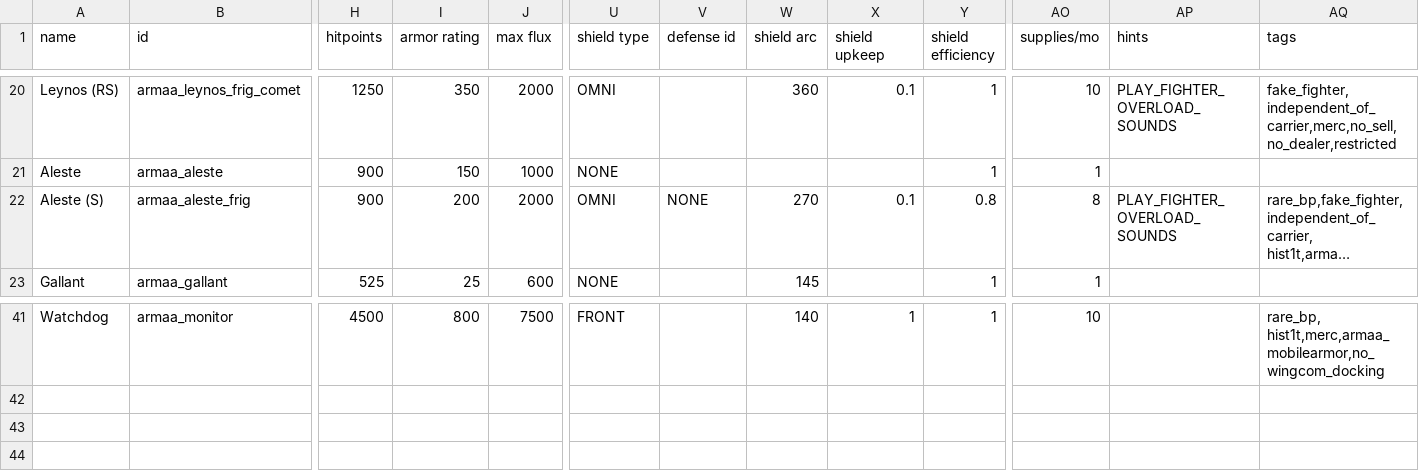
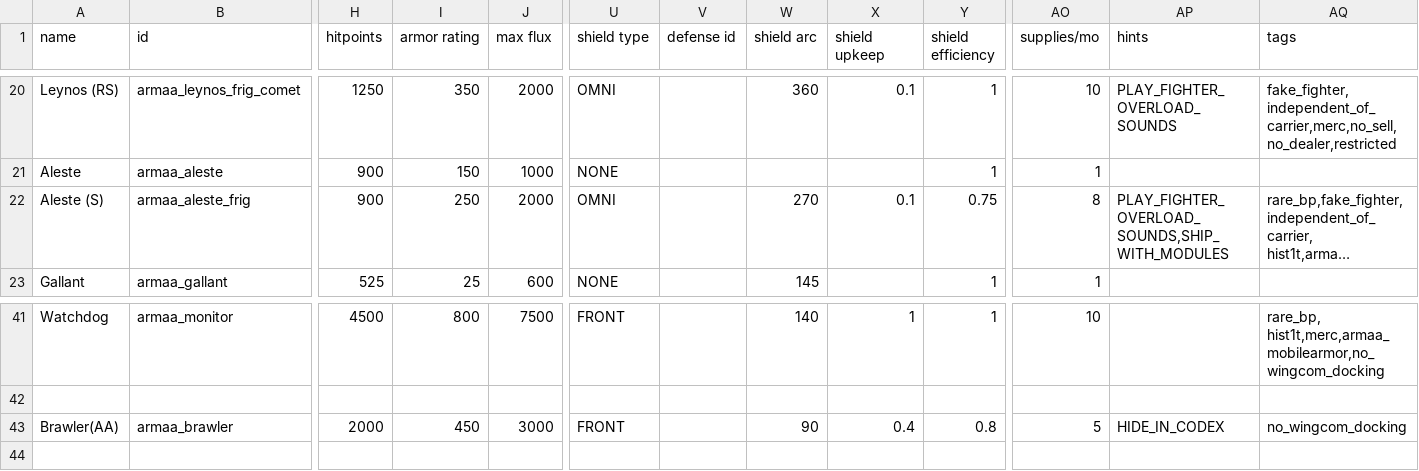
Before and after one commit to gomarz/SS-armaa, a CSV file: data/hulls/ship_data.csv, drawn as a sheet; only a part is shown, gaps mark what is left out; long unchanged cells end in …; rows hold the shown columns only; the diff names each change by its address in the sheet, - before the commit and + after, or states it on an @@ line.

```diff
--- a/data/hulls/ship_data.csv
+++ b/data/hulls/ship_data.csv
-I22 (armor rating): 200
+I22 (armor rating): 250
-V22 (defense id): NONE
+V22 (defense id): (empty)
-Y22 (shield efficiency): 0.8
+Y22 (shield efficiency): 0.75
-AP22 (hints): PLAY_FIGHTER_OVERLOAD_SOUNDS
+AP22 (hints): PLAY_FIGHTER_OVERLOAD_SOUNDS,SHIP_WITH_MODULES
-row 43: (empty)
+row 43: Brawler(AA) | armaa_brawler | 2000 | 450 | 3000 | FRONT |  | 90 | 0.4 | 0.8 | 5 | HIDE_IN_CODEX | no_wingcom_docking
```
Also changed, not shown: 9 other files.
